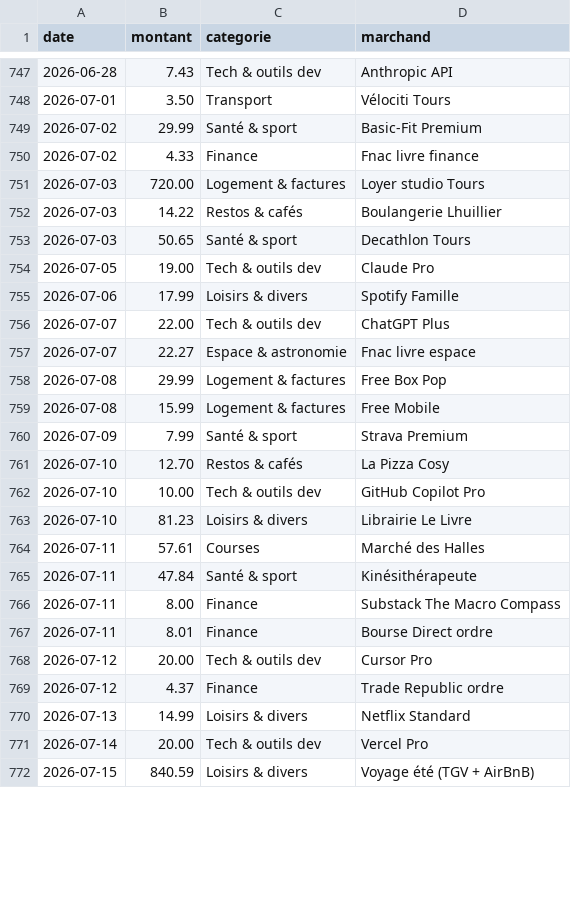
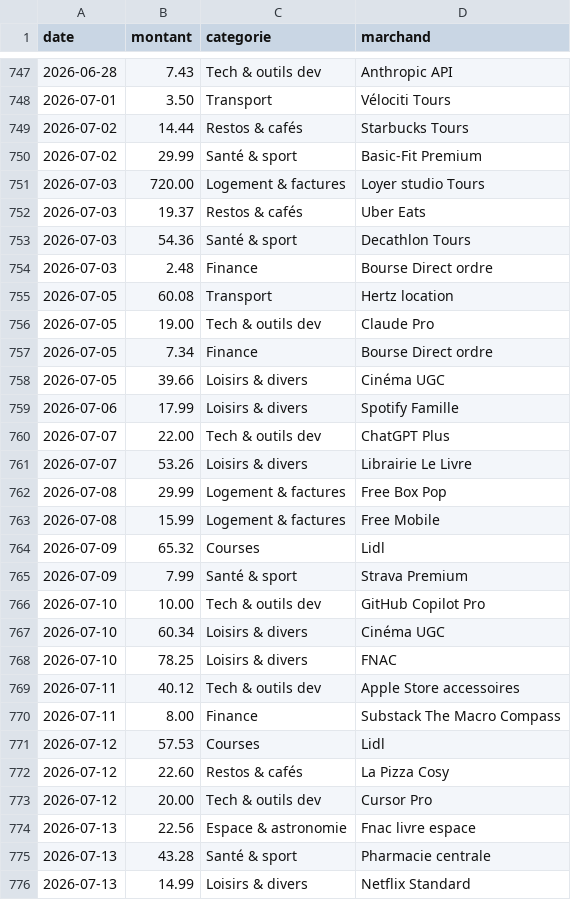
Before and after one commit to ves-alex/depenses, a CSV file: data/depenses.csv, drawn as a sheet; only a part is shown, gaps mark what is left out; the shorter side is filled out with more unchanged rows; the diff covers the shown part only.

```diff
--- a/data/depenses.csv
+++ b/data/depenses.csv
@@ -748,23 +748,29 @@ date,montant,categorie,marchand
 2026-07-01,3.50,Transport,Vélociti Tours
+2026-07-02,14.44,Restos & cafés,Starbucks Tours
 2026-07-02,29.99,Santé & sport,Basic-Fit Premium
-2026-07-02,4.33,Finance,Fnac livre finance
 2026-07-03,720.00,Logement & factures,Loyer studio Tours
-2026-07-03,14.22,Restos & cafés,Boulangerie Lhuillier
-2026-07-03,50.65,Santé & sport,Decathlon Tours
+2026-07-03,19.37,Restos & cafés,Uber Eats
+2026-07-03,54.36,Santé & sport,Decathlon Tours
+2026-07-03,2.48,Finance,Bourse Direct ordre
+2026-07-05,60.08,Transport,Hertz location
 2026-07-05,19.00,Tech & outils dev,Claude Pro
+2026-07-05,7.34,Finance,Bourse Direct ordre
+2026-07-05,39.66,Loisirs & divers,Cinéma UGC
 2026-07-06,17.99,Loisirs & divers,Spotify Famille
 2026-07-07,22.00,Tech & outils dev,ChatGPT Plus
-2026-07-07,22.27,Espace & astronomie,Fnac livre espace
+2026-07-07,53.26,Loisirs & divers,Librairie Le Livre
 2026-07-08,29.99,Logement & factures,Free Box Pop
 2026-07-08,15.99,Logement & factures,Free Mobile
+2026-07-09,65.32,Courses,Lidl
 2026-07-09,7.99,Santé & sport,Strava Premium
-2026-07-10,12.70,Restos & cafés,La Pizza Cosy
 2026-07-10,10.00,Tech & outils dev,GitHub Copilot Pro
-2026-07-10,81.23,Loisirs & divers,Librairie Le Livre
-2026-07-11,57.61,Courses,Marché des Halles
-2026-07-11,47.84,Santé & sport,Kinésithérapeute
+2026-07-10,60.34,Loisirs & divers,Cinéma UGC
+2026-07-10,78.25,Loisirs & divers,FNAC
+2026-07-11,40.12,Tech & outils dev,Apple Store accessoires
 2026-07-11,8.00,Finance,Substack The Macro Compass
-2026-07-11,8.01,Finance,Bourse Direct ordre
+2026-07-12,57.53,Courses,Lidl
+2026-07-12,22.60,Restos & cafés,La Pizza Cosy
 2026-07-12,20.00,Tech & outils dev,Cursor Pro
-2026-07-12,4.37,Finance,Trade Republic ordre
+2026-07-13,22.56,Espace & astronomie,Fnac livre espace
+2026-07-13,43.28,Santé & sport,Pharmacie centrale
 2026-07-13,14.99,Loisirs & divers,Netflix Standard
```
Also changed, not shown: 19 added rows, 6 removed rows and 6 edited cells elsewhere in this file, 1 other file.
